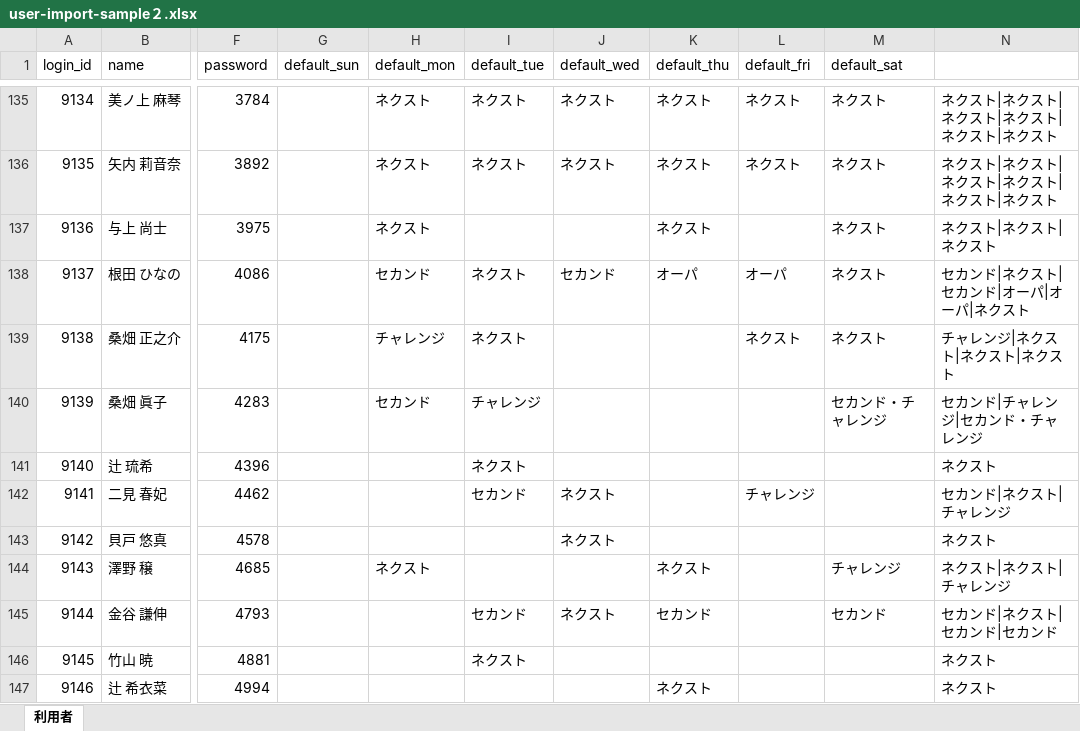
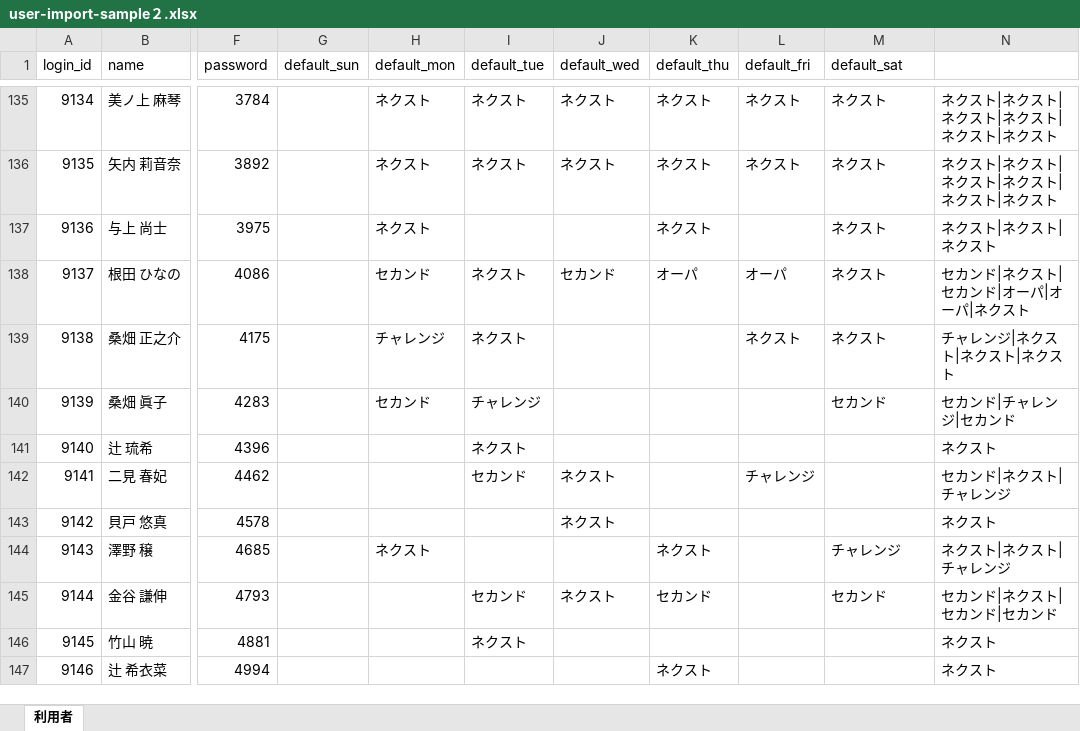
Before and after one commit to ishiyamacamber-byte/after-school-day-service, an Excel workbook: samples/user-import-sample２.xlsx, sheet 利用者, drawn as a sheet; only a part is shown, gaps mark what is left out; values as stored, in another font and other column widths than the file's, no borders; the diff covers the shown part only; the diff names each change by its address in the sheet, - before the commit and + after, or states it on an @@ line.

```diff
--- a/samples/user-import-sample２.xlsx (sheet 利用者)
+++ b/samples/user-import-sample２.xlsx (sheet 利用者)
-M140 (default_sat): セカンド・チャレンジ
+M140 (default_sat): セカンド
-N140: セカンド|チャレンジ|セカンド・チャレンジ
+N140: セカンド|チャレンジ|セカンド
```
Also changed, not shown: 22 edited cells and cell formats elsewhere in this sheet, 8 other files.
